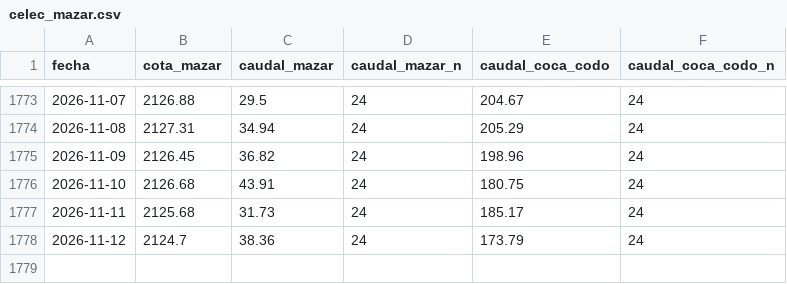
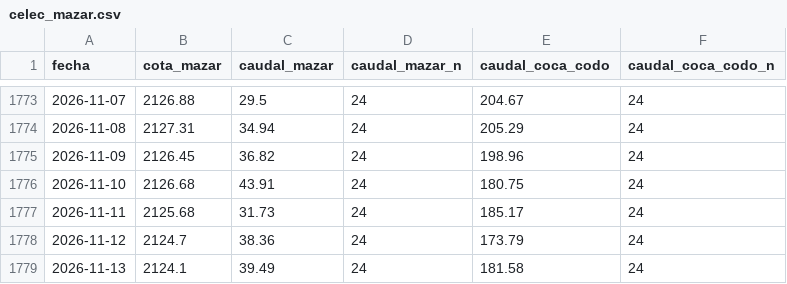
Before and after one commit to edardvark/mazar, a CSV file: data/celec_mazar.csv, drawn as a sheet; only a part is shown, gaps mark what is left out; the diff names each change by its address in the sheet, - before the commit and + after, or states it on an @@ line.

```diff
--- a/data/celec_mazar.csv
+++ b/data/celec_mazar.csv
+row 1779: 2026-11-13 | 2124.1 | 39.49 | 24 | 181.58 | 24
```
Also changed, not shown: 1 other file.
